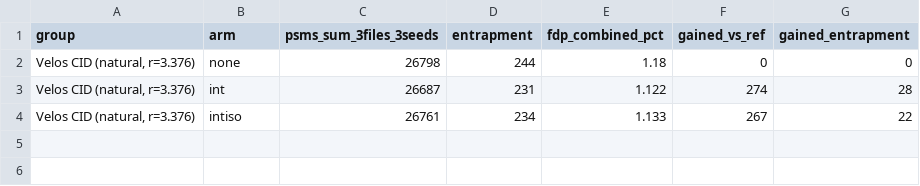
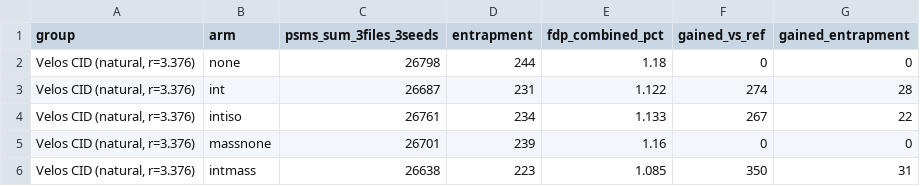
Before and after one commit to OpenMS/OpenMS, a TSV file: benchmark-reproduction/andes-ports/pr10630/results/entrapment_velos_natural.tsv, drawn as a sheet.

```diff
--- a/benchmark-reproduction/andes-ports/pr10630/results/entrapment_velos_natural.tsv
+++ b/benchmark-reproduction/andes-ports/pr10630/results/entrapment_velos_natural.tsv
@@ -4 +4,3 @@ Velos CID (natural, r=3.376)	int	26687	231	1.122	274	28
 Velos CID (natural, r=3.376)	intiso	26761	234	1.133	267	22
+Velos CID (natural, r=3.376)	massnone	26701	239	1.16	0	0
+Velos CID (natural, r=3.376)	intmass	26638	223	1.085	350	31
```
Also changed, not shown: 19 other files.
